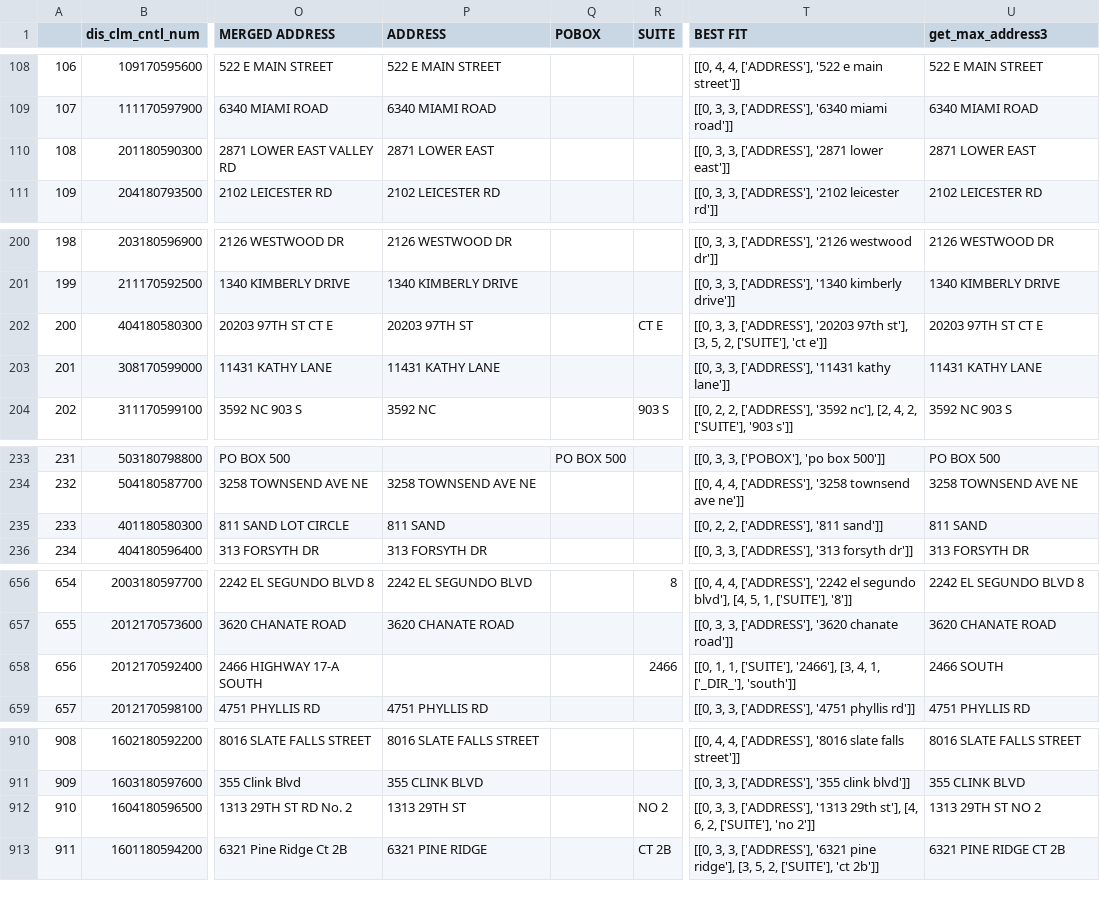
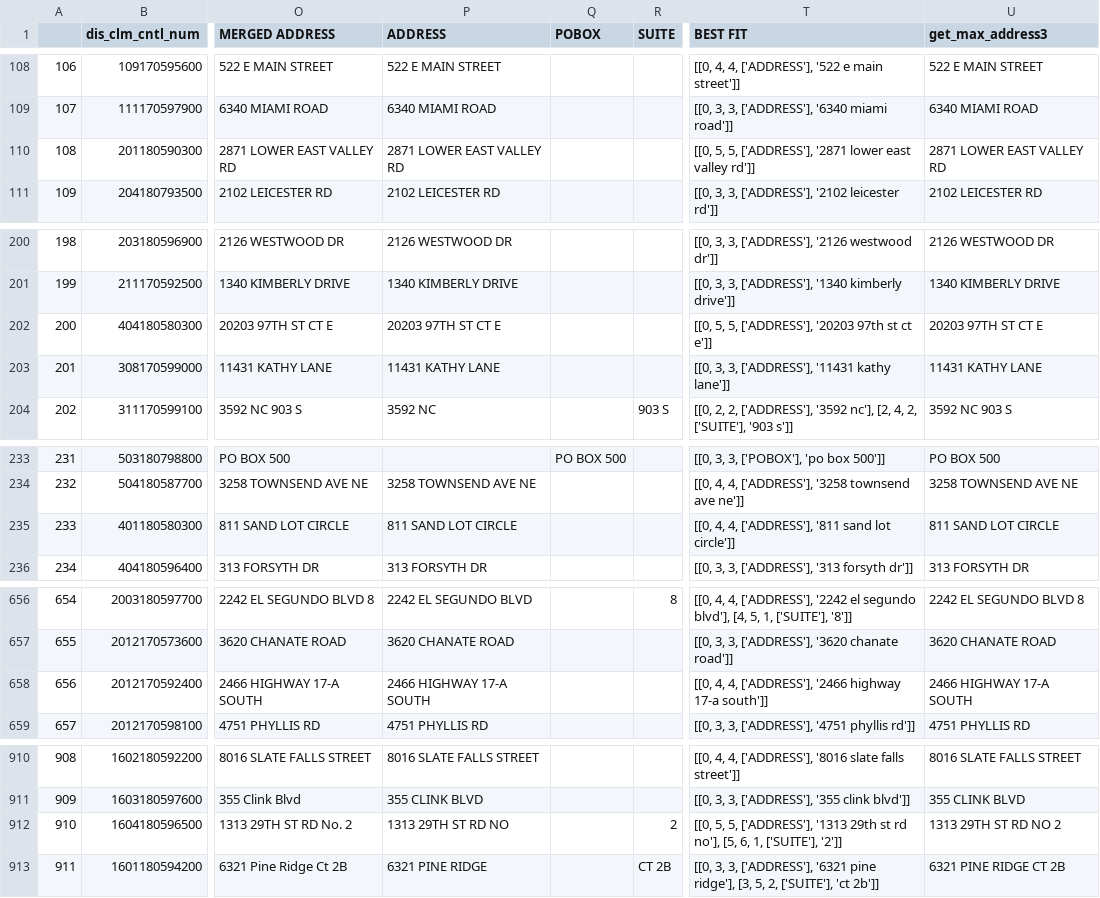
Before and after one commit to Niarfe/sandbox, a CSV file: sun_life.csv, drawn as a sheet; only a part is shown, gaps mark what is left out; the diff covers the shown part only; the diff names each change by its address in the sheet, - before the commit and + after, or states it on an @@ line.

```diff
--- a/sun_life.csv
+++ b/sun_life.csv
-P110 (ADDRESS): 2871 LOWER EAST
+P110 (ADDRESS): 2871 LOWER EAST VALLEY RD
-T110 (BEST FIT): [[0, 3, 3, ['ADDRESS'], '2871 lower east']]
+T110 (BEST FIT): [[0, 5, 5, ['ADDRESS'], '2871 lower east valley rd']]
-U110 (get_max_address3): 2871 LOWER EAST
+U110 (get_max_address3): 2871 LOWER EAST VALLEY RD
-P202 (ADDRESS): 20203 97TH ST
+P202 (ADDRESS): 20203 97TH ST CT E
-R202 (SUITE): CT E
+R202 (SUITE): (empty)
-T202 (BEST FIT): [[0, 3, 3, ['ADDRESS'], '20203 97th st'], [3, 5, 2, ['SUITE'], 'ct e']]
+T202 (BEST FIT): [[0, 5, 5, ['ADDRESS'], '20203 97th st ct e']]
-P235 (ADDRESS): 811 SAND
+P235 (ADDRESS): 811 SAND LOT CIRCLE
-T235 (BEST FIT): [[0, 2, 2, ['ADDRESS'], '811 sand']]
+T235 (BEST FIT): [[0, 4, 4, ['ADDRESS'], '811 sand lot circle']]
-U235 (get_max_address3): 811 SAND
+U235 (get_max_address3): 811 SAND LOT CIRCLE
-P658 (ADDRESS): (empty)
+P658 (ADDRESS): 2466 HIGHWAY 17-A SOUTH
-R658 (SUITE): 2466
+R658 (SUITE): (empty)
-T658 (BEST FIT): [[0, 1, 1, ['SUITE'], '2466'], [3, 4, 1, ['_DIR_'], 'south']]
+T658 (BEST FIT): [[0, 4, 4, ['ADDRESS'], '2466 highway 17-a south']]
-U658 (get_max_address3): 2466 SOUTH
+U658 (get_max_address3): 2466 HIGHWAY 17-A SOUTH
-P912 (ADDRESS): 1313 29TH ST
+P912 (ADDRESS): 1313 29TH ST RD NO
-R912 (SUITE): NO 2
+R912 (SUITE): 2
-T912 (BEST FIT): [[0, 3, 3, ['ADDRESS'], '1313 29th st'], [4, 6, 2, ['SUITE'], 'no 2']]
+T912 (BEST FIT): [[0, 5, 5, ['ADDRESS'], '1313 29th st rd no'], [5, 6, 1, ['SUITE'], '2']]
-U912 (get_max_address3): 1313 29TH ST NO 2
+U912 (get_max_address3): 1313 29TH ST RD NO 2
```
Also changed, not shown: 56 edited cells elsewhere in this file, 14 other files.
